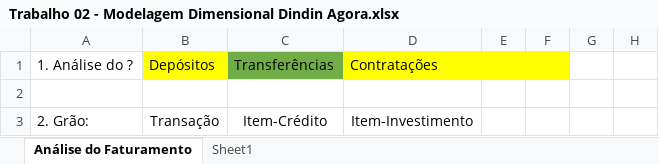
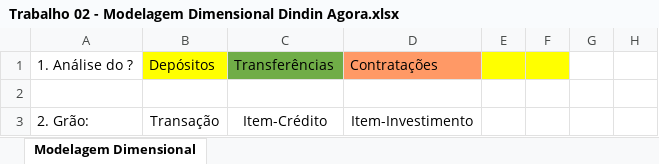
Before and after one commit to ghedin-alison/mba_IA_ML-proj_int-grupoC, an Excel workbook: Trab02-Dimensional_BigData/dw_dimensional/Trabalho 02 - Modelagem Dimensional Dindin Agora.xlsx, sheet Modelagem Dimensional, drawn as a sheet; only a part is shown; values as stored, in another font and other column widths than the file's, no borders; the diff names each change by its address in the sheet, - before the commit and + after, or states it on an @@ line.

```diff
--- a/Trab02-Dimensional_BigData/dw_dimensional/Trabalho 02 - Modelagem Dimensional Dindin Agora.xlsx (sheet Modelagem Dimensional)
+++ b/Trab02-Dimensional_BigData/dw_dimensional/Trabalho 02 - Modelagem Dimensional Dindin Agora.xlsx (sheet Modelagem Dimensional)
-sheet tab: Análise do Faturamento
+sheet tab: Modelagem Dimensional
-sheet tab: Sheet1
-D1 fill: #FFFF00
+D1 fill: #FF9966
```
Also changed, not shown: charts or pictures, 11 other files.
